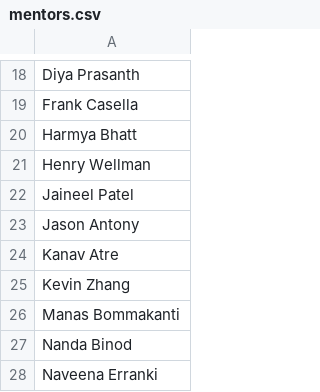
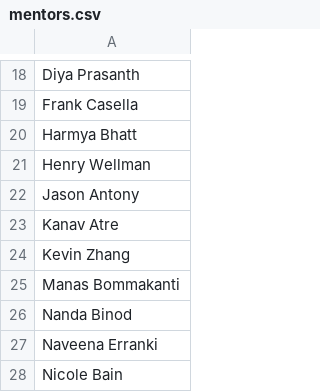
Before and after one commit to launchpadpurdue/Mentor-Mentee-Pairing, a CSV file: mentors.csv, drawn as a sheet; only a part is shown, gaps mark what is left out; the shorter side is filled out with more unchanged rows.

Commit message:
Update mentors.csv

```diff
--- a/mentors.csv
+++ b/mentors.csv
@@ -21,3 +21,2 @@ Harmya Bhatt
 Henry Wellman
-Jaineel Patel
 Jason Antony
```
